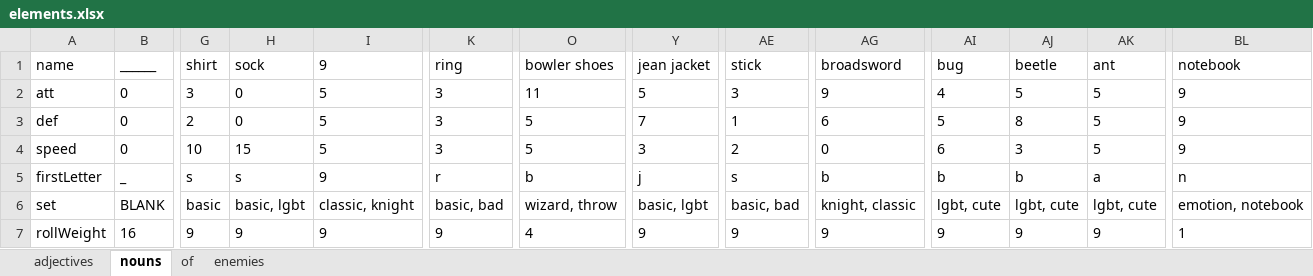
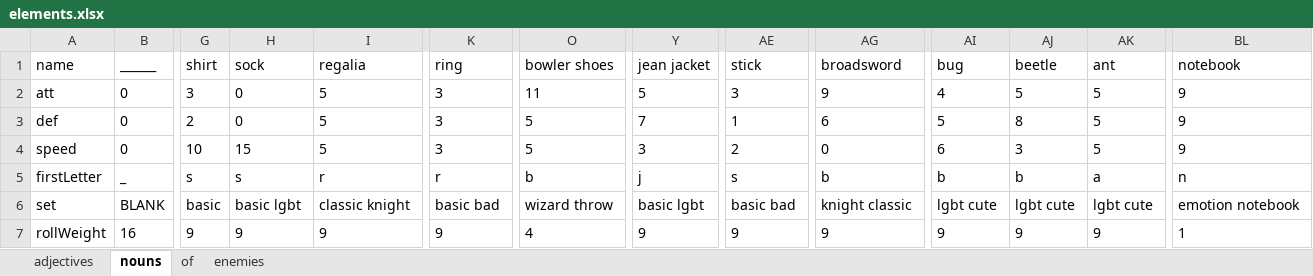
Before and after one commit to VoidPeaker/bbob, an Excel workbook: resources/elements.xlsx, sheet nouns, drawn as a sheet; only a part is shown, gaps mark what is left out; values as stored, in another font and other column widths than the file's, no borders; charts and pictures not drawn; the diff names each change by its address in the sheet, - before the commit and + after, or states it on an @@ line.

```diff
--- a/resources/elements.xlsx (sheet nouns)
+++ b/resources/elements.xlsx (sheet nouns)
-I1: 9
+I1: regalia
-I5 (regalia): 9
+I5 (regalia): r
-H6 (sock): basic, lgbt
+H6 (sock): basic lgbt
-I6 (regalia): classic, knight
+I6 (regalia): classic knight
-K6 (ring): basic, bad
+K6 (ring): basic bad
-O6 (bowler shoes): wizard, throw
+O6 (bowler shoes): wizard throw
-Y6 (jean jacket): basic, lgbt
+Y6 (jean jacket): basic lgbt
-AE6 (stick): basic, bad
+AE6 (stick): basic bad
-AG6 (broadsword): knight, classic
+AG6 (broadsword): knight classic
-AI6 (bug): lgbt, cute
+AI6 (bug): lgbt cute
-AJ6 (beetle): lgbt, cute
+AJ6 (beetle): lgbt cute
-AK6 (ant): lgbt, cute
+AK6 (ant): lgbt cute
-BL6 (notebook): emotion, notebook
+BL6 (notebook): emotion notebook
```
Also changed, not shown: sheet adjectives, sheet of, 6 other files.
